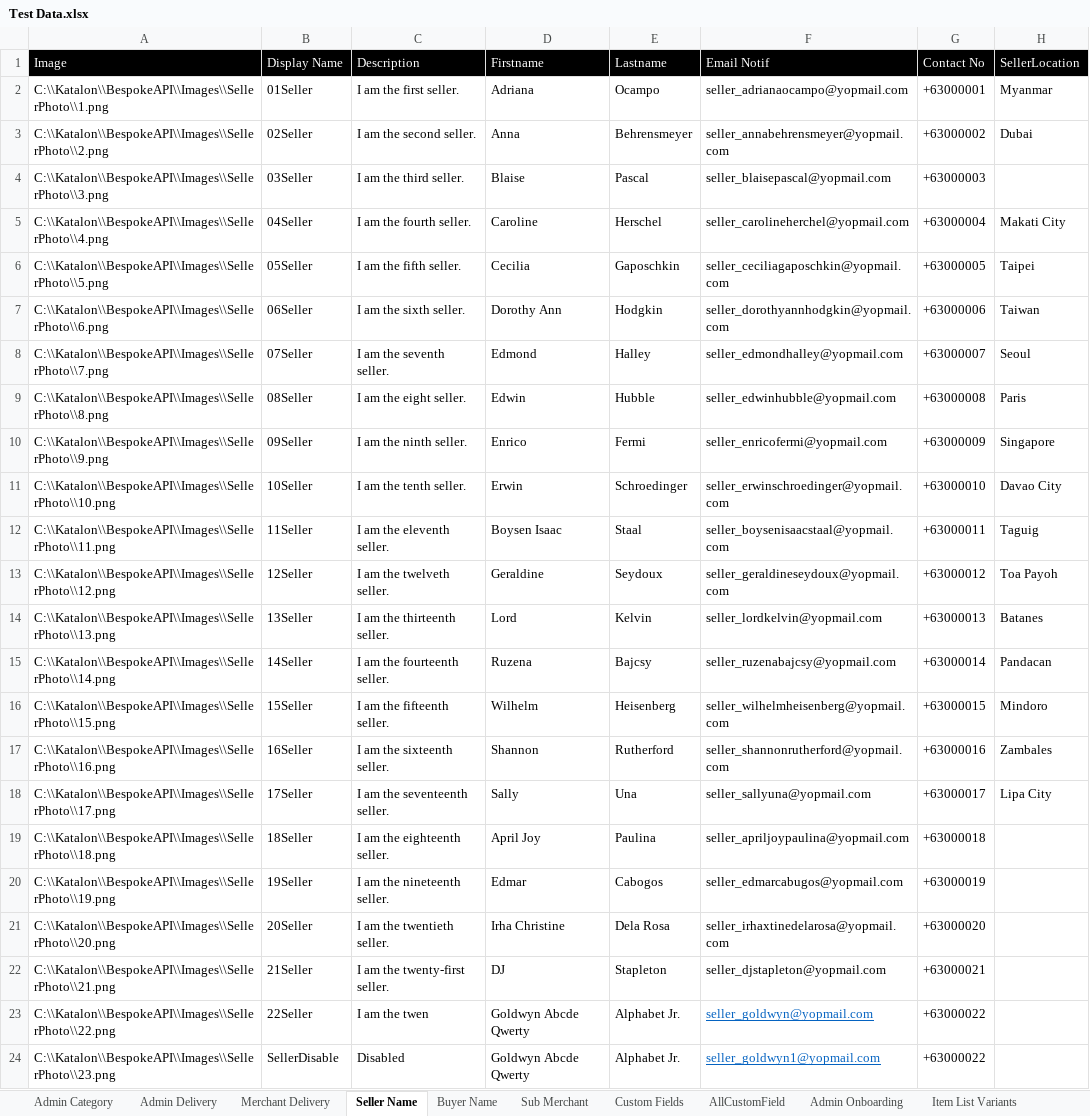
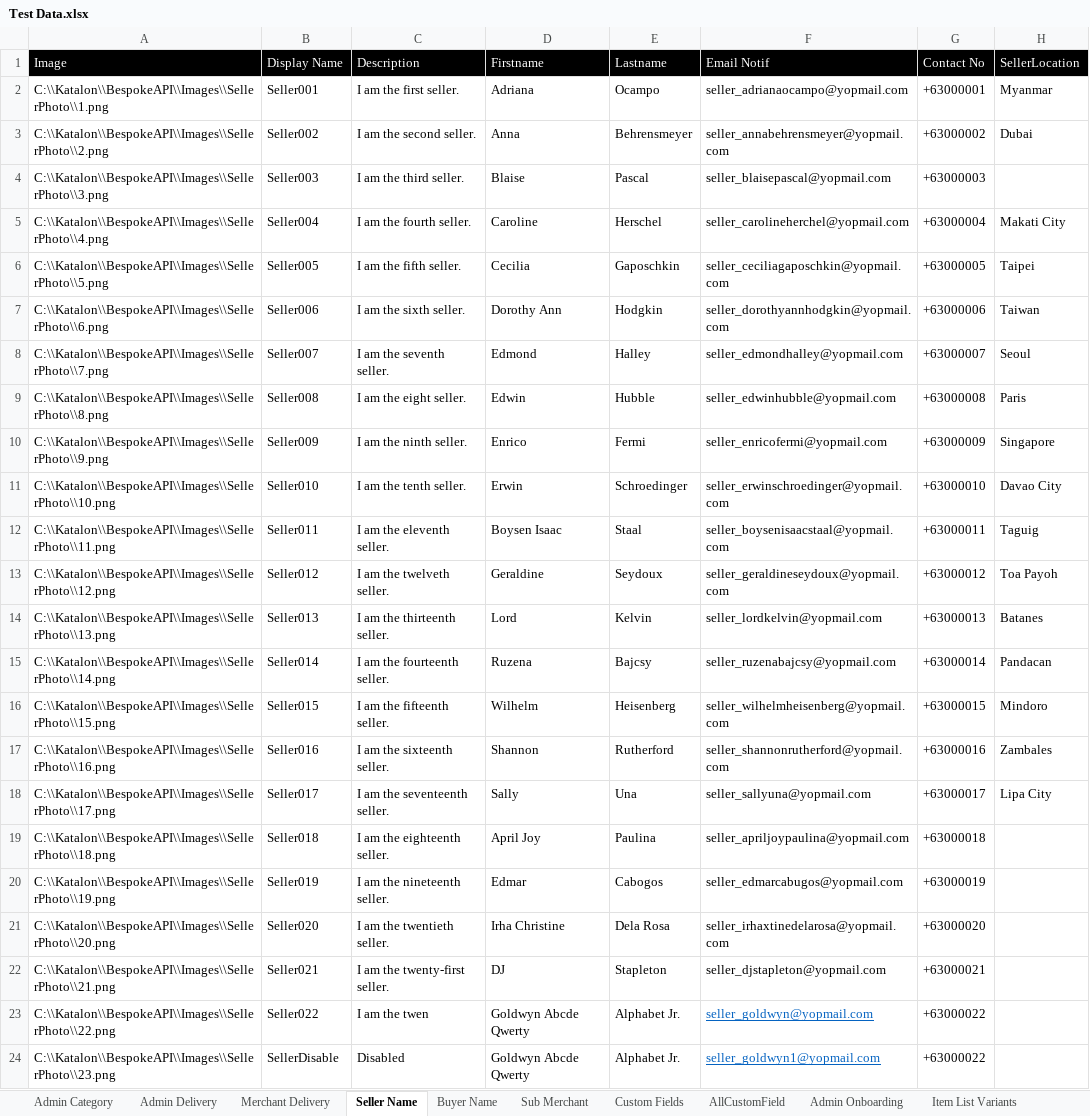
Before and after one commit to emancabugos/BespokeAPI, an Excel workbook: Data Files/Test Data.xlsx, sheet Seller Name, drawn as a sheet; only a part is shown; values as stored, in another font and other column widths than the file's, no borders; the diff names each change by its address in the sheet, - before the commit and + after, or states it on an @@ line.

```diff
--- a/Data Files/Test Data.xlsx (sheet Seller Name)
+++ b/Data Files/Test Data.xlsx (sheet Seller Name)
-B2 (Display Name): 01Seller
+B2 (Display Name): Seller001
-B3 (Display Name): 02Seller
+B3 (Display Name): Seller002
-B4 (Display Name): 03Seller
+B4 (Display Name): Seller003
-B5 (Display Name): 04Seller
+B5 (Display Name): Seller004
-B6 (Display Name): 05Seller
+B6 (Display Name): Seller005
-B7 (Display Name): 06Seller
+B7 (Display Name): Seller006
-B8 (Display Name): 07Seller
+B8 (Display Name): Seller007
-B9 (Display Name): 08Seller
+B9 (Display Name): Seller008
-B10 (Display Name): 09Seller
+B10 (Display Name): Seller009
-B11 (Display Name): 10Seller
+B11 (Display Name): Seller010
-B12 (Display Name): 11Seller
+B12 (Display Name): Seller011
-B13 (Display Name): 12Seller
+B13 (Display Name): Seller012
-B14 (Display Name): 13Seller
+B14 (Display Name): Seller013
-B15 (Display Name): 14Seller
+B15 (Display Name): Seller014
-B16 (Display Name): 15Seller
+B16 (Display Name): Seller015
-B17 (Display Name): 16Seller
+B17 (Display Name): Seller016
-B18 (Display Name): 17Seller
+B18 (Display Name): Seller017
-B19 (Display Name): 18Seller
+B19 (Display Name): Seller018
-B20 (Display Name): 19Seller
+B20 (Display Name): Seller019
-B21 (Display Name): 20Seller
+B21 (Display Name): Seller020
-B22 (Display Name): 21Seller
+B22 (Display Name): Seller021
-B23 (Display Name): 22Seller
+B23 (Display Name): Seller022
```
Also changed, not shown: sheet Buyer Name, sheet Item List Variants, 18 other files.
